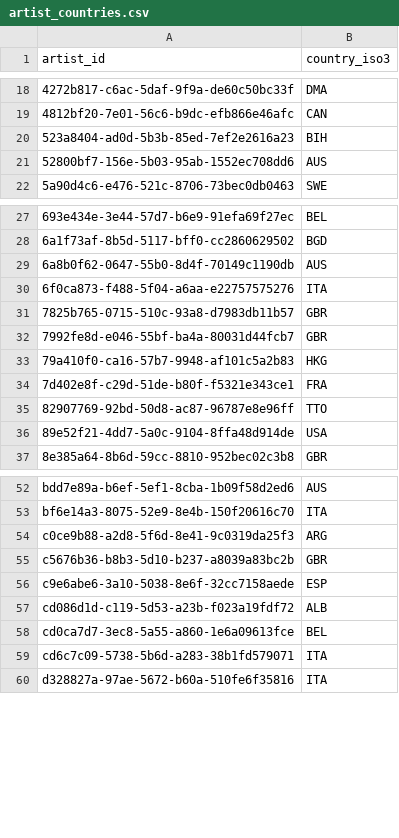
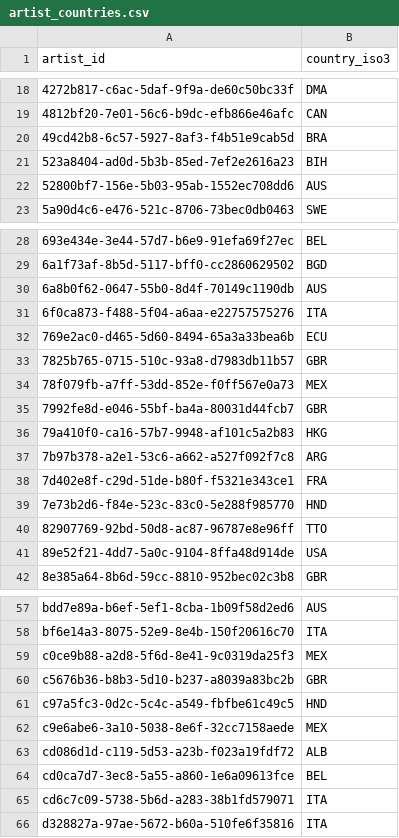
Before and after one commit to gabrielsgaspar/research-songs, a CSV file: resources/lyrics/artist_countries.csv, drawn as a sheet; only a part is shown, gaps mark what is left out.

```diff
--- a/resources/lyrics/artist_countries.csv
+++ b/resources/lyrics/artist_countries.csv
@@ -19,2 +19,3 @@ artist_id,country_iso3
 4812bf20-7e01-56c6-b9dc-efb866e46afc,CAN
+49cd42b8-6c57-5927-8af3-f4b51e9cab5d,BRA
 523a8404-ad0d-5b3b-85ed-7ef2e2616a23,BIH
@@ -30,6 +31,10 @@ artist_id,country_iso3
 6f0ca873-f488-5f04-a6aa-e22757575276,ITA
+769e2ac0-d465-5d60-8494-65a3a33bea6b,ECU
 7825b765-0715-510c-93a8-d7983db11b57,GBR
+78f079fb-a7ff-53dd-852e-f0ff567e0a73,MEX
 7992fe8d-e046-55bf-ba4a-80031d44fcb7,GBR
 79a410f0-ca16-57b7-9948-af101c5a2b83,HKG
+7b97b378-a2e1-53c6-a662-a527f092f7c8,ARG
 7d402e8f-c29d-51de-b80f-f5321e343ce1,FRA
+7e73b2d6-f84e-523c-83c0-5e288f985770,HND
 82907769-92bd-50d8-ac87-96787e8e96ff,TTO
@@ -53,5 +58,6 @@ bdd7e89a-b6ef-5ef1-8cba-1b09f58d2ed6,AUS
 bf6e14a3-8075-52e9-8e4b-150f20616c70,ITA
-c0ce9b88-a2d8-5f6d-8e41-9c0319da25f3,ARG
+c0ce9b88-a2d8-5f6d-8e41-9c0319da25f3,MEX
 c5676b36-b8b3-5d10-b237-a8039a83bc2b,GBR
-c9e6abe6-3a10-5038-8e6f-32cc7158aede,ESP
+c97a5fc3-0d2c-5c4c-a549-fbfbe61c49c5,HND
+c9e6abe6-3a10-5038-8e6f-32cc7158aede,MEX
 cd086d1d-c119-5d53-a23b-f023a19fdf72,ALB
```
Also changed, not shown: 5 other files.
